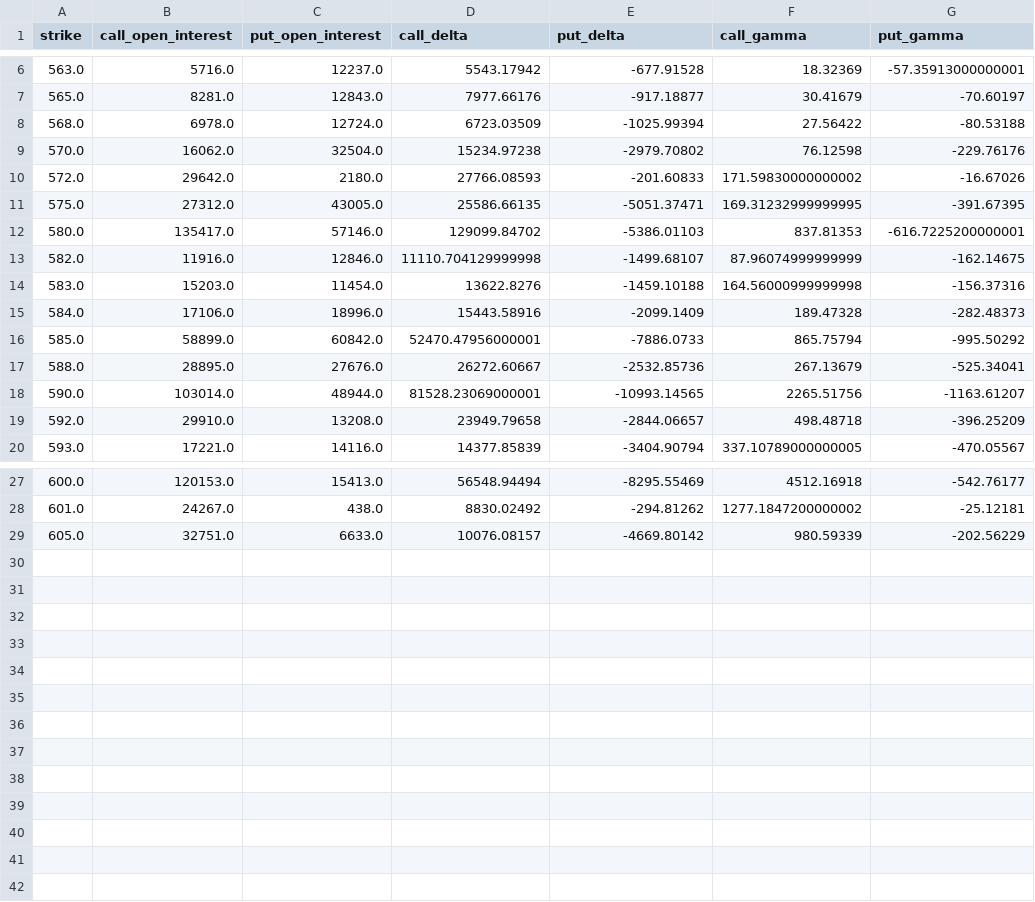
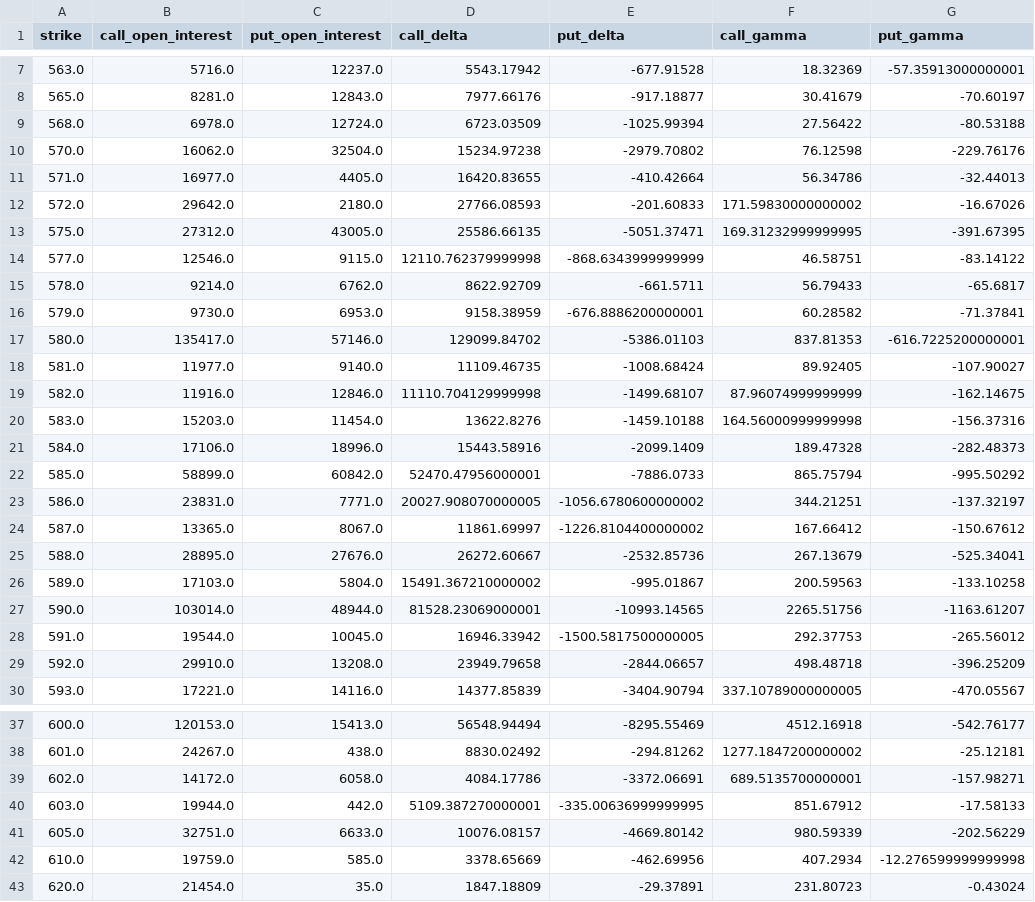
Before and after one commit to Aaakul/option-tech-charts, a CSV file: backend/data/SPY/SPY_filtered_11.csv, drawn as a sheet; only a part is shown, gaps mark what is left out; the diff covers the shown part only.

```diff
--- a/backend/data/SPY/SPY_filtered_11.csv
+++ b/backend/data/SPY/SPY_filtered_11.csv
@@ -9,5 +10,10 @@ strike,call_open_interest,put_open_interest,call_delta,put_delta,call_gamma,put_
 570.0,16062.0,32504.0,15234.97238,-2979.70802,76.12598,-229.76176
+571.0,16977.0,4405.0,16420.83655,-410.42664,56.34786,-32.44013
 572.0,29642.0,2180.0,27766.08593,-201.60833,171.59830000000002,-16.67026
 575.0,27312.0,43005.0,25586.66135,-5051.37471,169.31232999999995,-391.67395
+577.0,12546.0,9115.0,12110.762379999998,-868.6343999999999,46.58751,-83.14122
+578.0,9214.0,6762.0,8622.92709,-661.5711,56.79433,-65.6817
+579.0,9730.0,6953.0,9158.38959,-676.8886200000001,60.28582,-71.37841
 580.0,135417.0,57146.0,129099.84702,-5386.01103,837.81353,-616.7225200000001
+581.0,11977.0,9140.0,11109.46735,-1008.68424,89.92405,-107.90027
 582.0,11916.0,12846.0,11110.704129999998,-1499.68107,87.96074999999999,-162.14675
@@ -16,4 +22,8 @@ strike,call_open_interest,put_open_interest,call_delta,put_delta,call_gamma,put_
 585.0,58899.0,60842.0,52470.47956000001,-7886.0733,865.75794,-995.50292
+586.0,23831.0,7771.0,20027.908070000005,-1056.6780600000002,344.21251,-137.32197
+587.0,13365.0,8067.0,11861.69997,-1226.8104400000002,167.66412,-150.67612
 588.0,28895.0,27676.0,26272.60667,-2532.85736,267.13679,-525.34041
+589.0,17103.0,5804.0,15491.367210000002,-995.01867,200.59563,-133.10258
 590.0,103014.0,48944.0,81528.23069000001,-10993.14565,2265.51756,-1163.61207
+591.0,19544.0,10045.0,16946.33942,-1500.5817500000005,292.37753,-265.56012
 592.0,29910.0,13208.0,23949.79658,-2844.06657,498.48718,-396.25209
@@ -28,2 +38,6 @@ strike,call_open_interest,put_open_interest,call_delta,put_delta,call_gamma,put_
 601.0,24267.0,438.0,8830.02492,-294.81262,1277.1847200000002,-25.12181
+602.0,14172.0,6058.0,4084.17786,-3372.06691,689.5135700000001,-157.98271
+603.0,19944.0,442.0,5109.387270000001,-335.00636999999995,851.67912,-17.58133
 605.0,32751.0,6633.0,10076.08157,-4669.80142,980.59339,-202.56229
+610.0,19759.0,585.0,3378.65669,-462.69956,407.2934,-12.276599999999998
+620.0,21454.0,35.0,1847.18809,-29.37891,231.80723,-0.43024
```
Also changed, not shown: 2 added rows and 1 removed row elsewhere in this file, 19 other files.
